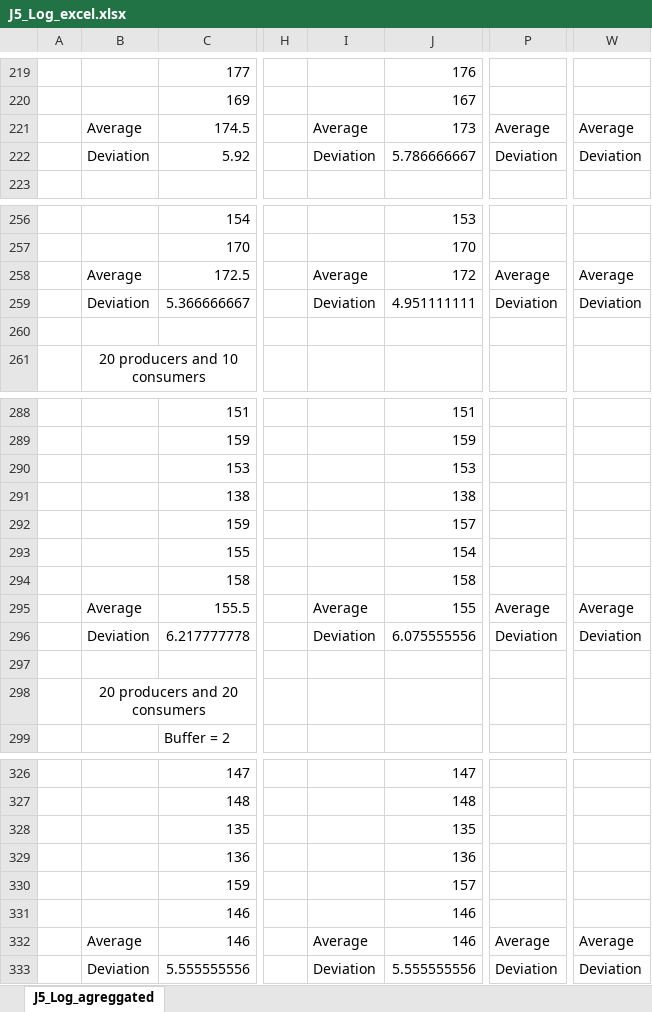
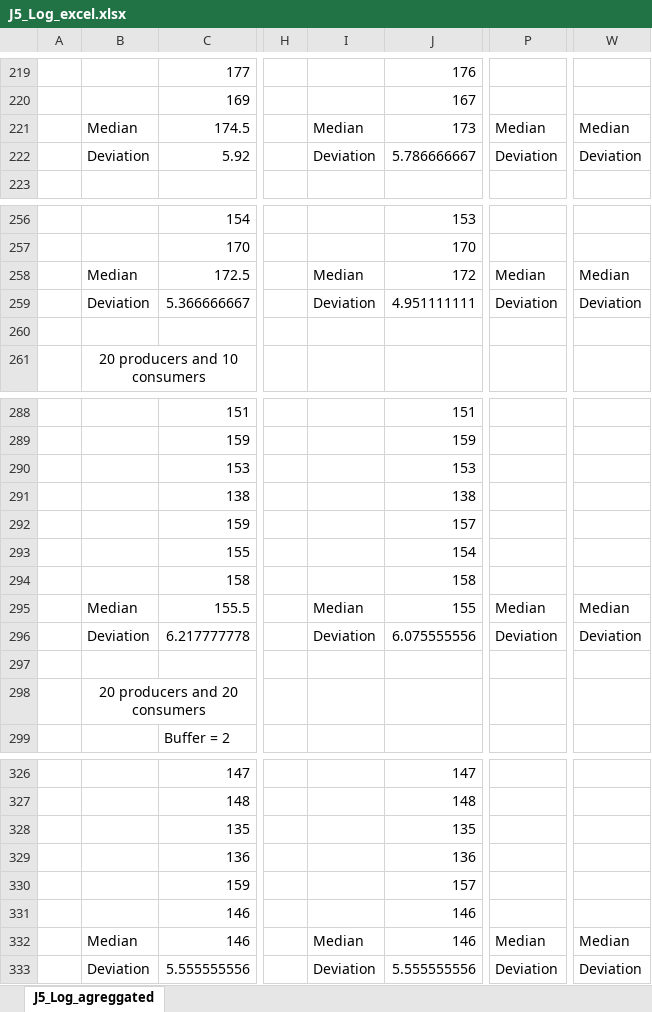
Before and after one commit to WilliamWV/androidConcAndSync, an Excel workbook: testes/PC/J5_Log_excel.xlsx, sheet J5_Log_agreggated, drawn as a sheet; only a part is shown, gaps mark what is left out; values as stored, in another font and other column widths than the file's, no borders; conditional formats not drawn; the diff covers the shown part only; the diff names each change by its address in the sheet, - before the commit and + after, or states it on an @@ line.

Commit message:
Substituted Average by Median on excel files

```diff
--- a/testes/PC/J5_Log_excel.xlsx (sheet J5_Log_agreggated)
+++ b/testes/PC/J5_Log_excel.xlsx (sheet J5_Log_agreggated)
-B221: Average
+B221: Median
-I221: Average
+I221: Median
-P221: Average
+P221: Median
-W221: Average
+W221: Median
-B258: Average
+B258: Median
-I258: Average
+I258: Median
-P258: Average
+P258: Median
-W258: Average
+W258: Median
-B295: Average
+B295: Median
-I295: Average
+I295: Median
-P295: Average
+P295: Median
-W295: Average
+W295: Median
-B332: Average
+B332: Median
-I332: Average
+I332: Median
-P332: Average
+P332: Median
-W332: Average
+W332: Median
```
Also changed, not shown: 20 edited cells elsewhere in this sheet, testes/CS/J5_Log_excel.xlsx, testes/ID/J5_Log_excel.xlsx, 1 other file.
